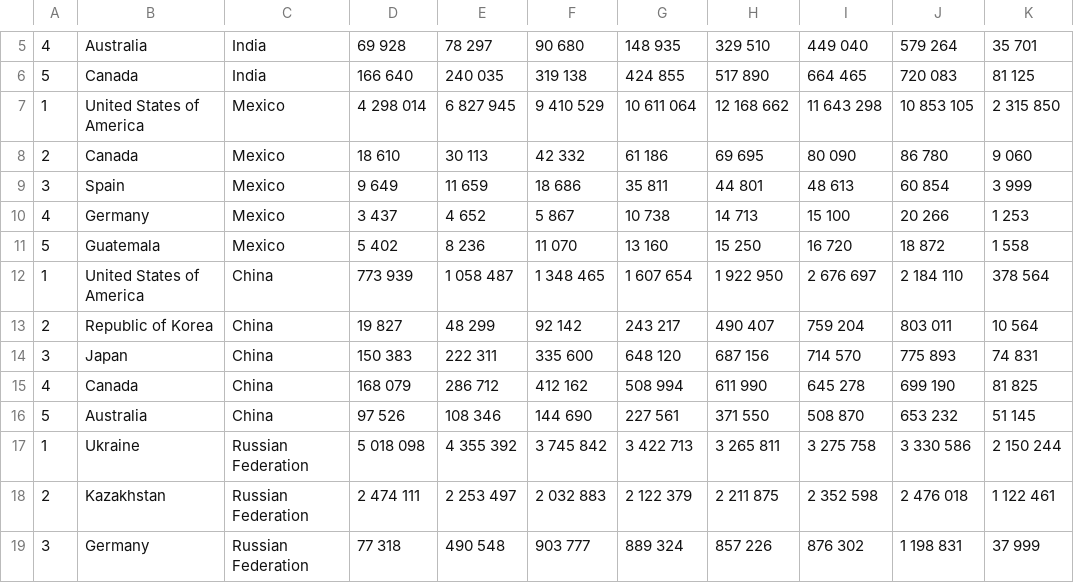
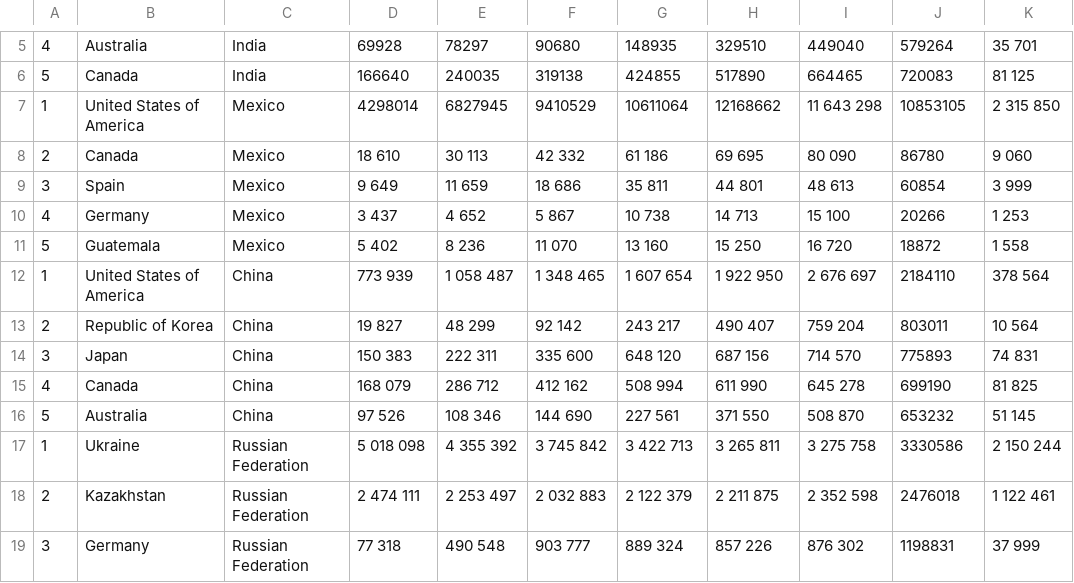
Before and after one commit to OhBlockByJames/InternationalMigrant_D3.js, a CSV file: top5map.csv, drawn as a sheet; only a part is shown, gaps mark what is left out; the diff covers the shown part only; the diff names each change by its address in the sheet, - before the commit and + after, or states it on an @@ line.

```diff
--- a/top5map.csv
+++ b/top5map.csv
-D5: 69 928
+D5: 69928
-E5: 78 297
+E5: 78297
-F5: 90 680
+F5: 90680
-G5: 148 935
+G5: 148935
-H5: 329 510
+H5: 329510
-I5: 449 040
+I5: 449040
-J5: 579 264
+J5: 579264
-D6: 166 640
+D6: 166640
-E6: 240 035
+E6: 240035
-F6: 319 138
+F6: 319138
-G6: 424 855
+G6: 424855
-H6: 517 890
+H6: 517890
-I6: 664 465
+I6: 664465
-J6: 720 083
+J6: 720083
-D7: 4 298 014
+D7: 4298014
-E7: 6 827 945
+E7: 6827945
-F7: 9 410 529
+F7: 9410529
-G7: 10 611 064
+G7: 10611064
-H7: 12 168 662
+H7: 12168662
-J7: 10 853 105
+J7: 10853105
-J8: 86 780
+J8: 86780
-J9: 60 854
+J9: 60854
-J10: 20 266
+J10: 20266
-J11: 18 872
+J11: 18872
-J12: 2 184 110
+J12: 2184110
-J13: 803 011
+J13: 803011
-J14: 775 893
+J14: 775893
-J15: 699 190
+J15: 699190
-J16: 653 232
+J16: 653232
-J17: 3 330 586
+J17: 3330586
-J18: 2 476 018
+J18: 2476018
-J19: 1 198 831
+J19: 1198831
```
Also changed, not shown: 34 edited cells elsewhere in this file.
